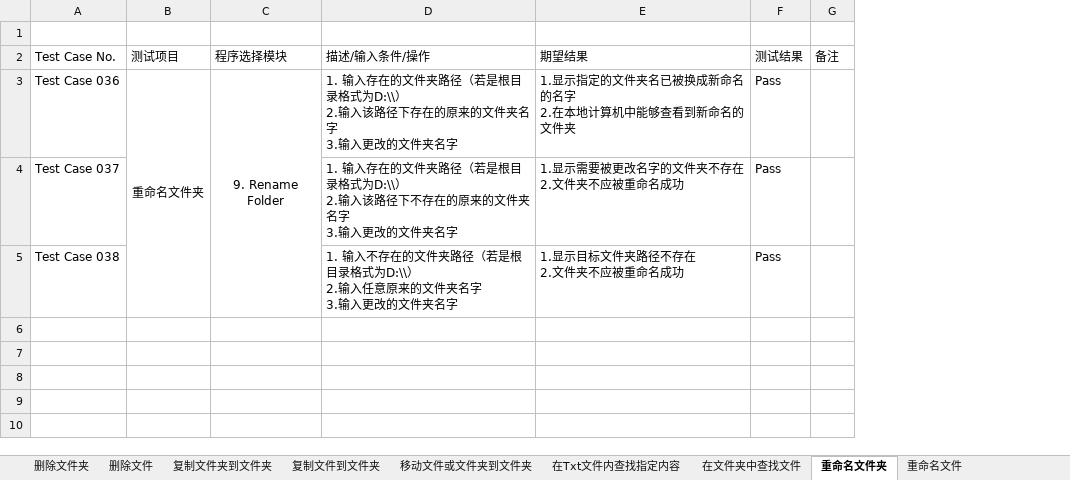
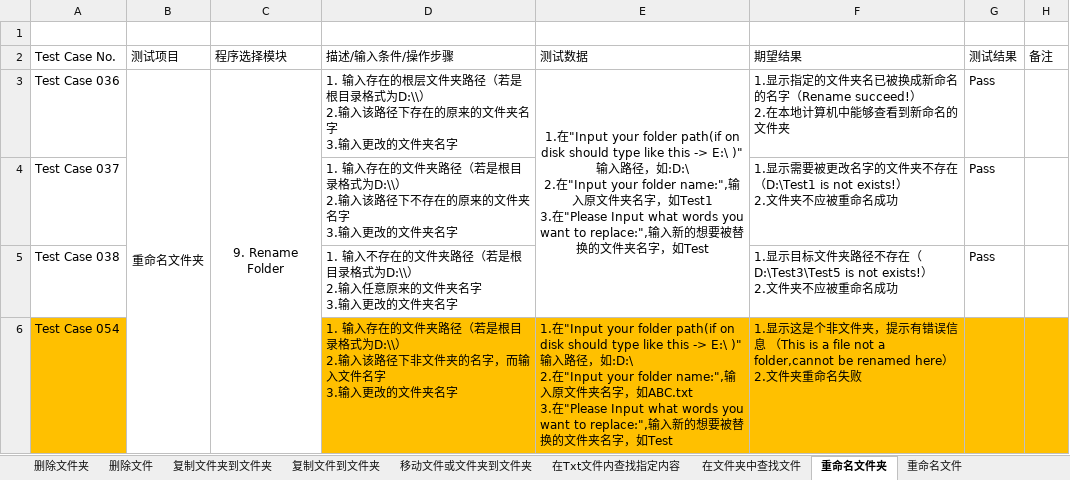
Before and after one commit to Eason0731/LegacyPython2, an Excel workbook: src/MyItems/Test Cases for FileOperation.xlsx, sheet 重命名文件夹, drawn as a sheet; values as stored, in another font and other column widths than the file's, no borders; addresses are those after the commit; ↵ is a line break in a cell; the diff names each change by its address in the sheet, - before the commit and + after, or states it on an @@ line.

Commit message:
Update the test cases file on the morning of 31th,May

```diff
--- a/src/MyItems/Test Cases for FileOperation.xlsx (sheet 重命名文件夹)
+++ b/src/MyItems/Test Cases for FileOperation.xlsx (sheet 重命名文件夹)
+column E (测试数据), row 3: 1.在"Input your folder path(if on disk should type like this -> E:\ )" 输入路径，如:D:\ ↵ 2.在"Input your folder name:",输入原文件夹名字，如Test1 ↵ 3.在"Please Input what words you want to replace:",输入新的想要被替换的文件夹名字，如Test
-D2: 描述/输入条件/操作
+D2: 描述/输入条件/操作步骤
-D3 (描述/输入条件/操作步骤): …入存在的文件夹路…
+D3 (描述/输入条件/操作步骤): …入存在的根层文件夹路…
-F3 (期望结果): …名的名字 ↵ 2.在本…
+F3 (期望结果): …名的名字（Rename succeed!） ↵ 2.在本…
-F4 (期望结果): 1.显示需要被更改名字的文件夹不存在 ↵ 2.文件夹不应被重命名成功
+F4 (期望结果): 1.显示需要被更改名字的文件夹不存在（D:\Test1 is not exists!） ↵ 2.文件夹不应被重命名成功
-F5 (期望结果): 1.显示目标文件夹路径不存在 ↵ 2.文件夹不应被重命名成功
+F5 (期望结果): 1.显示目标文件夹路径不存在（D:\Test3\Test5 is not exists!） ↵ 2.文件夹不应被重命名成功
+row 6: Test Case 054 |  |  | 1. 输入存在的文件夹路径（若是根目录格式为D:\\） ↵ 2.输入该路径下非文件夹的名字，而输入文件名字 ↵ 3.输入更改的文件夹名字 | 1.在"Input your folder path(if on disk should type like this -> E:\ )" 输入路径，如:D:\ ↵ 2.在"Input your folder name:",输入原文件夹名字，如ABC.txt ↵ 3.在"Please Input what words you want to replace:",输入新的想要被替换的文件夹名字，如Test | 1.显示这是个非文件夹，提示有错误信息 （This is a file not a folder,cannot be renamed here） ↵ 2.文件夹重命名失败
```
Also changed, not shown: sheet 重命名文件, sheet 特殊字符测试, sheet 删除文件, sheet 删除文件夹, sheet 替换txt文件内的指定内容, sheet 在Txt文件内查找指定内容, 5 more sheets.
